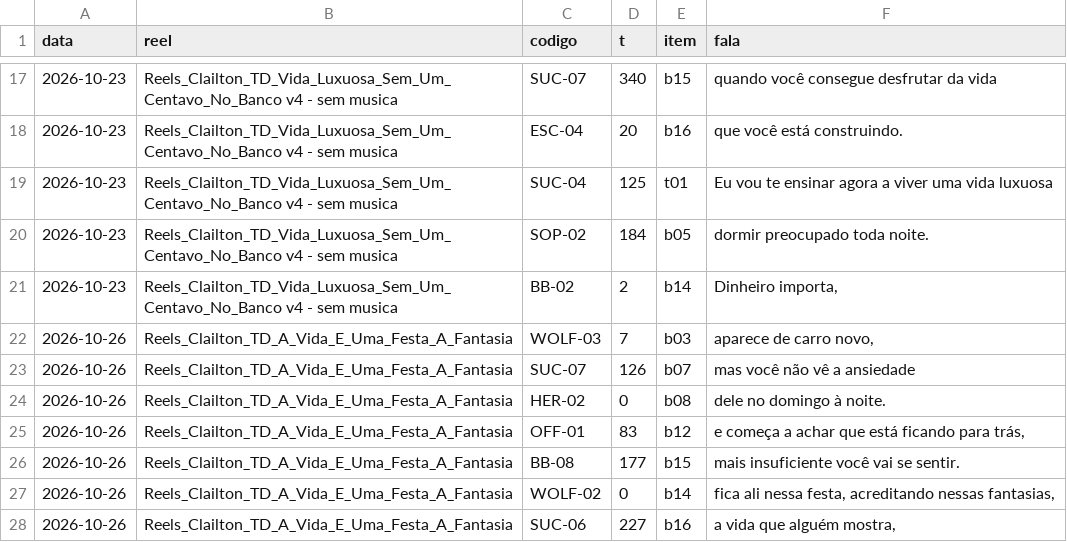
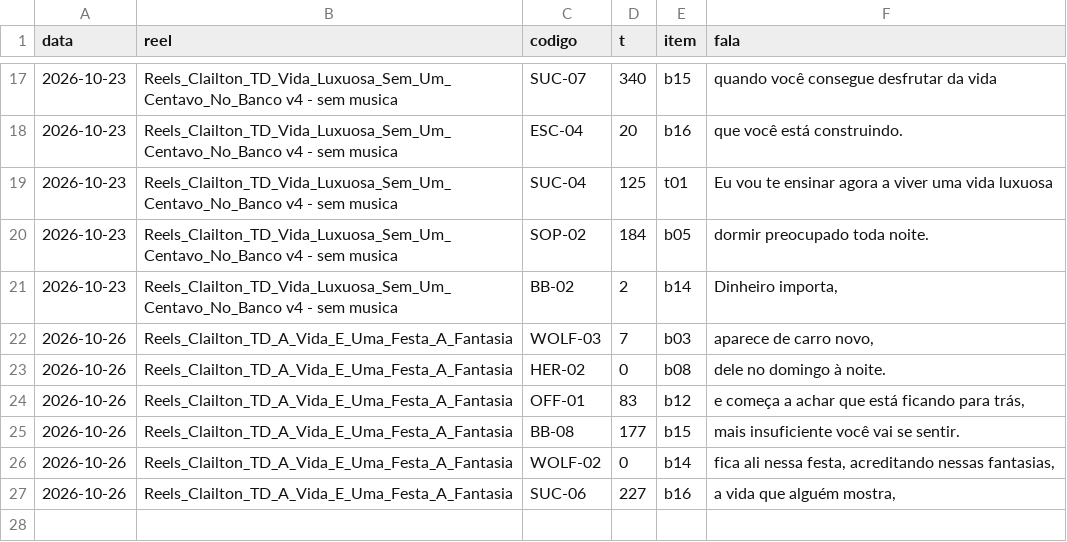
Before and after one commit to equipelegacyexecutoria-ai/claude-skills, a TSV file: skills/reels-tela-dividida-clailton/referencia/acervo_uso.tsv, drawn as a sheet; only a part is shown, gaps mark what is left out; the diff names each change by its address in the sheet, - before the commit and + after, or states it on an @@ line.

Commit message:
auto(ELM-157): skills/reels-tela-dividida-clailton

```diff
--- a/skills/reels-tela-dividida-clailton/referencia/acervo_uso.tsv
+++ b/skills/reels-tela-dividida-clailton/referencia/acervo_uso.tsv
-row 23: 2026-10-26 | Reels_Clailton_TD_A_Vida_E_Uma_Festa_A_Fantasia | SUC-07 | 126 | b07 | mas você não vê a ansiedade
```
Also changed, not shown: 1 other file.
